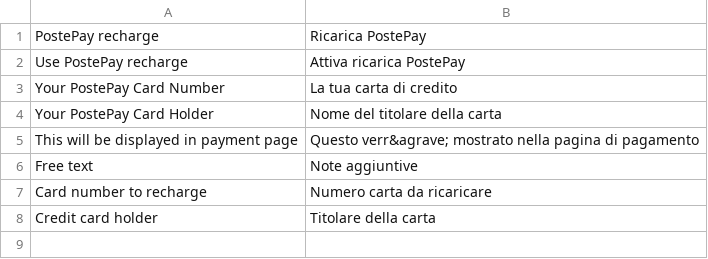
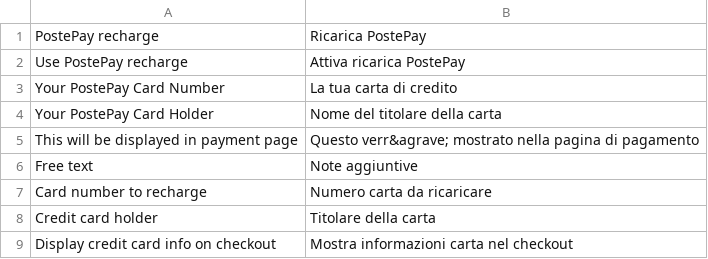
Before and after one commit to OpenMageModuleFostering/ig_postepay, a CSV file: app/locale/it_IT/IG_PostePay.csv, drawn as a sheet; the diff names each change by its address in the sheet, - before the commit and + after, or states it on an @@ line.

```diff
--- a/app/locale/it_IT/IG_PostePay.csv
+++ b/app/locale/it_IT/IG_PostePay.csv
+row 9: Display credit card info on checkout | Mostra informazioni carta nel checkout
```
Also changed, not shown: app/locale/en_US/IG_PostePay.csv, 8 other files.
